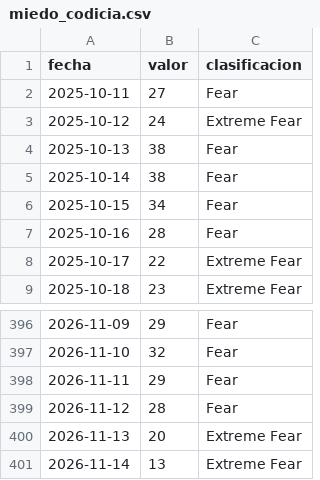
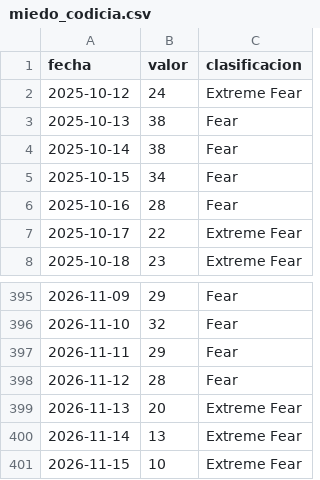
Before and after one commit to lisigiraldes-lab/laboratorio-cripto-datos, a CSV file: data/latest/miedo_codicia.csv, drawn as a sheet; only a part is shown, gaps mark what is left out; removed rows and columns are numbered as before the commit, all else as after; the diff names each change by its address in the sheet, - before the commit and + after, or states it on an @@ line.

```diff
--- a/data/latest/miedo_codicia.csv
+++ b/data/latest/miedo_codicia.csv
-row 2: 2025-10-11 | 27 | Fear
+row 401: 2026-11-15 | 10 | Extreme Fear
```
Also changed, not shown: data/latest/universo.csv, data/latest/verificacion.csv, 5 other files.
